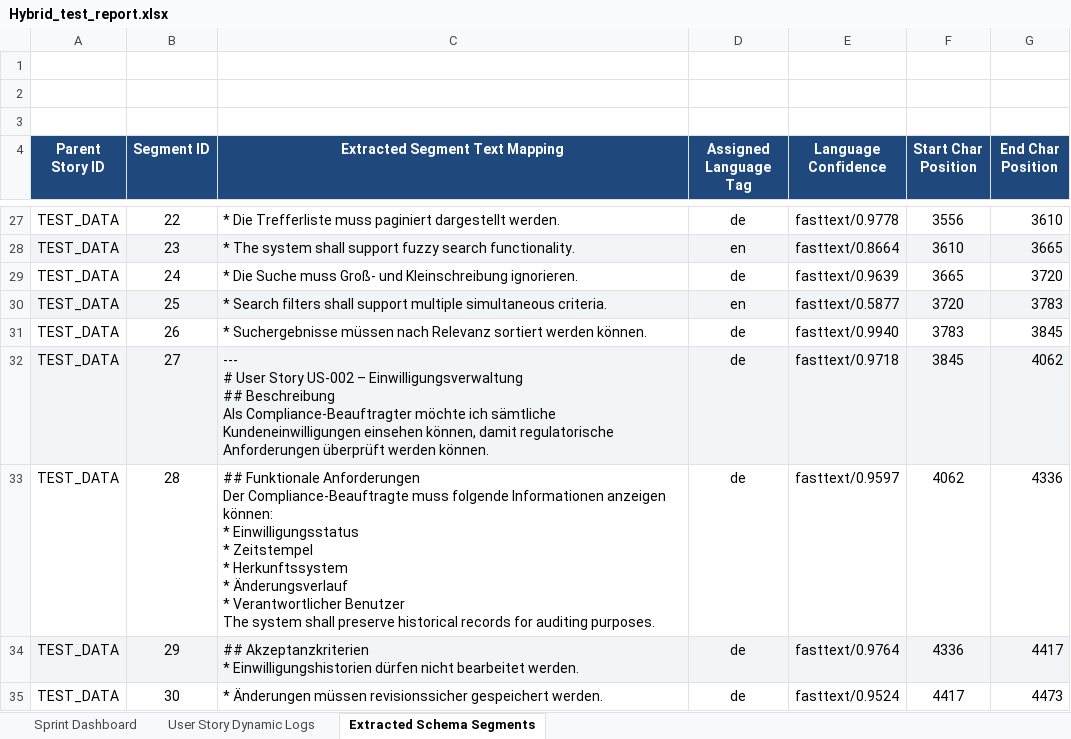
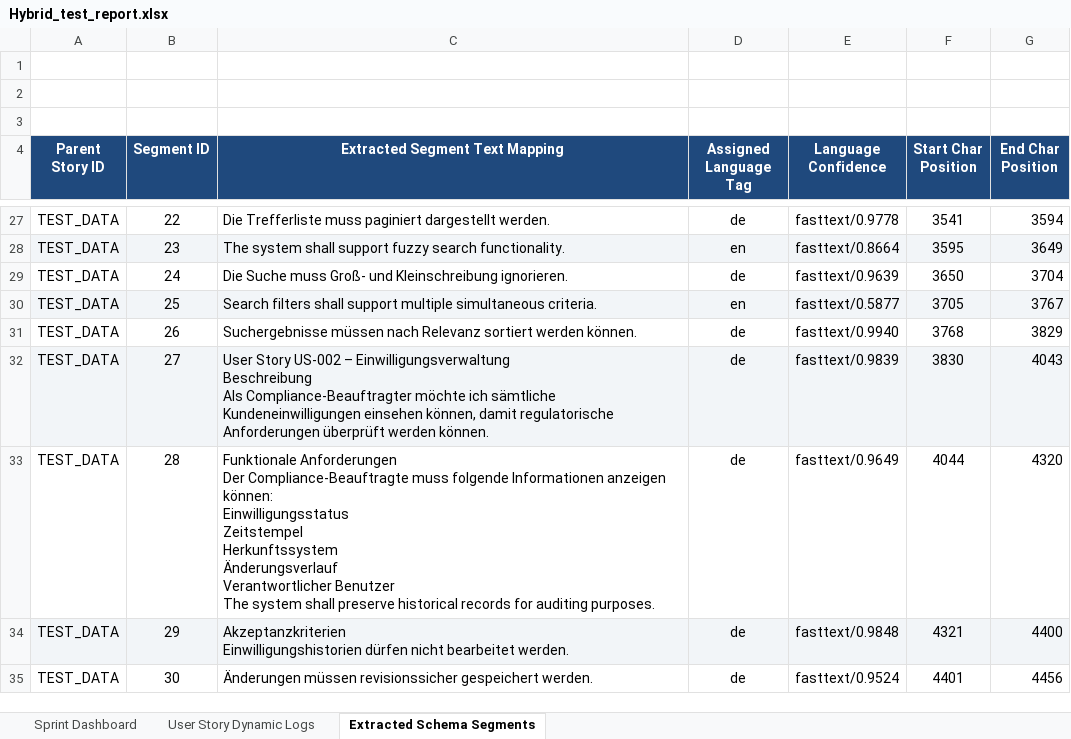
Before and after one commit to Thamilarasan-Expleo/Multilungual_Agent, an Excel workbook: Hybrid_test_report.xlsx, sheet Extracted Schema Segments, drawn as a sheet; only a part is shown, gaps mark what is left out; values as stored, in another font and other column widths than the file's, no borders; ↵ is a line break in a cell; the diff covers the shown part only; the diff names each change by its address in the sheet, - before the commit and + after, or states it on an @@ line.

Commit message:
feat(pipeline): implement translation service and update schemas
Add translation service modules and update JSON schemas for stress
and test data. This also includes adding markdown and beautifulsoup4
to requirements.txt and cleaning up temporary excel reports.

```diff
--- a/Hybrid_test_report.xlsx (sheet Extracted Schema Segments)
+++ b/Hybrid_test_report.xlsx (sheet Extracted Schema Segments)
-C27 (Extracted Segment Text Mapping): * Die Trefferliste…
+C27 (Extracted Segment Text Mapping): Die Trefferliste…
-F27 (Start Char Position): 3556
+F27 (Start Char Position): 3541
-G27 (End Char Position): 3610
+G27 (End Char Position): 3594
-C28 (Extracted Segment Text Mapping): * The system…
+C28 (Extracted Segment Text Mapping): The system…
-F28 (Start Char Position): 3610
+F28 (Start Char Position): 3595
-G28 (End Char Position): 3665
+G28 (End Char Position): 3649
-C29 (Extracted Segment Text Mapping): * Die Suche…
+C29 (Extracted Segment Text Mapping): Die Suche…
-F29 (Start Char Position): 3665
+F29 (Start Char Position): 3650
-G29 (End Char Position): 3720
+G29 (End Char Position): 3704
-C30 (Extracted Segment Text Mapping): * Search filters…
+C30 (Extracted Segment Text Mapping): Search filters…
-F30 (Start Char Position): 3720
+F30 (Start Char Position): 3705
-G30 (End Char Position): 3783
+G30 (End Char Position): 3767
-C31 (Extracted Segment Text Mapping): * Suchergebnisse müssen…
+C31 (Extracted Segment Text Mapping): Suchergebnisse müssen…
-F31 (Start Char Position): 3783
+F31 (Start Char Position): 3768
-G31 (End Char Position): 3845
+G31 (End Char Position): 3829
-C32 (Extracted Segment Text Mapping): --- ↵ # User Story US-002 – Einwilligungsverwaltung ↵ ## Beschreibung ↵ Als…
+C32 (Extracted Segment Text Mapping): User Story US-002 – Einwilligungsverwaltung ↵ Beschreibung ↵ Als…
-E32 (Language Confidence): fasttext/0.9718
+E32 (Language Confidence): fasttext/0.9839
-F32 (Start Char Position): 3845
+F32 (Start Char Position): 3830
-G32 (End Char Position): 4062
+G32 (End Char Position): 4043
-C33 (Extracted Segment Text Mapping): ## Funktionale Anforderungen ↵ Der Compliance-Beauftragte muss folgende Informationen anzeigen können: ↵ * Einwilligungsstatus ↵ * Zeitstempel ↵ * Herkunftssystem ↵ * Änderungsverlauf ↵ * Verantwortlicher Benutzer…
+C33 (Extracted Segment Text Mapping): Funktionale Anforderungen ↵ Der Compliance-Beauftragte muss folgende Informationen anzeigen können: ↵ Einwilligungsstatus ↵ Zeitstempel ↵ Herkunftssystem ↵ Änderungsverlauf ↵ Verantwortlicher Benutzer…
-E33 (Language Confidence): fasttext/0.9597
+E33 (Language Confidence): fasttext/0.9649
-F33 (Start Char Position): 4062
+F33 (Start Char Position): 4044
-G33 (End Char Position): 4336
+G33 (End Char Position): 4320
-C34 (Extracted Segment Text Mapping): ## Akzeptanzkriterien ↵ * Einwilligungshistorien dürfen…
+C34 (Extracted Segment Text Mapping): Akzeptanzkriterien ↵ Einwilligungshistorien dürfen…
-E34 (Language Confidence): fasttext/0.9764
+E34 (Language Confidence): fasttext/0.9848
-F34 (Start Char Position): 4336
+F34 (Start Char Position): 4321
-G34 (End Char Position): 4417
+G34 (End Char Position): 4400
-C35 (Extracted Segment Text Mapping): * Änderungen müssen…
+C35 (Extracted Segment Text Mapping): Änderungen müssen…
-F35 (Start Char Position): 4417
+F35 (Start Char Position): 4401
-G35 (End Char Position): 4473
+G35 (End Char Position): 4456
```
Also changed, not shown: 232 edited cells elsewhere in this sheet, sheet Sprint Dashboard, sheet User Story Dynamic Logs, 12 other files.
